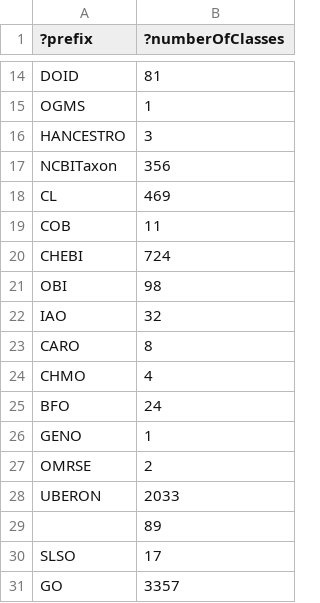
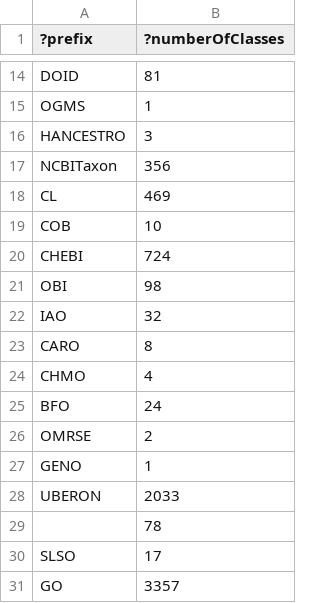
Before and after one commit to Radiobiology-Informatics-Consortium/RBO, a TSV file: src/ontology/reports/class-count-by-prefix.tsv, drawn as a sheet; only a part is shown, gaps mark what is left out.

```diff
--- a/src/ontology/reports/class-count-by-prefix.tsv
+++ b/src/ontology/reports/class-count-by-prefix.tsv
@@ -18,3 +18,3 @@
 "CL"	469
-"COB"	11
+"COB"	10
 "CHEBI"	724
@@ -25,6 +25,6 @@
 "BFO"	24
+"OMRSE"	2
 "GENO"	1
-"OMRSE"	2
 "UBERON"	2033
-""	89
+""	78
 "SLSO"	17
```
Also changed, not shown: src/ontology/reports/rbo.owl-obo-report.tsv, src/ontology/reports/xrefs.tsv, 35 other files.
